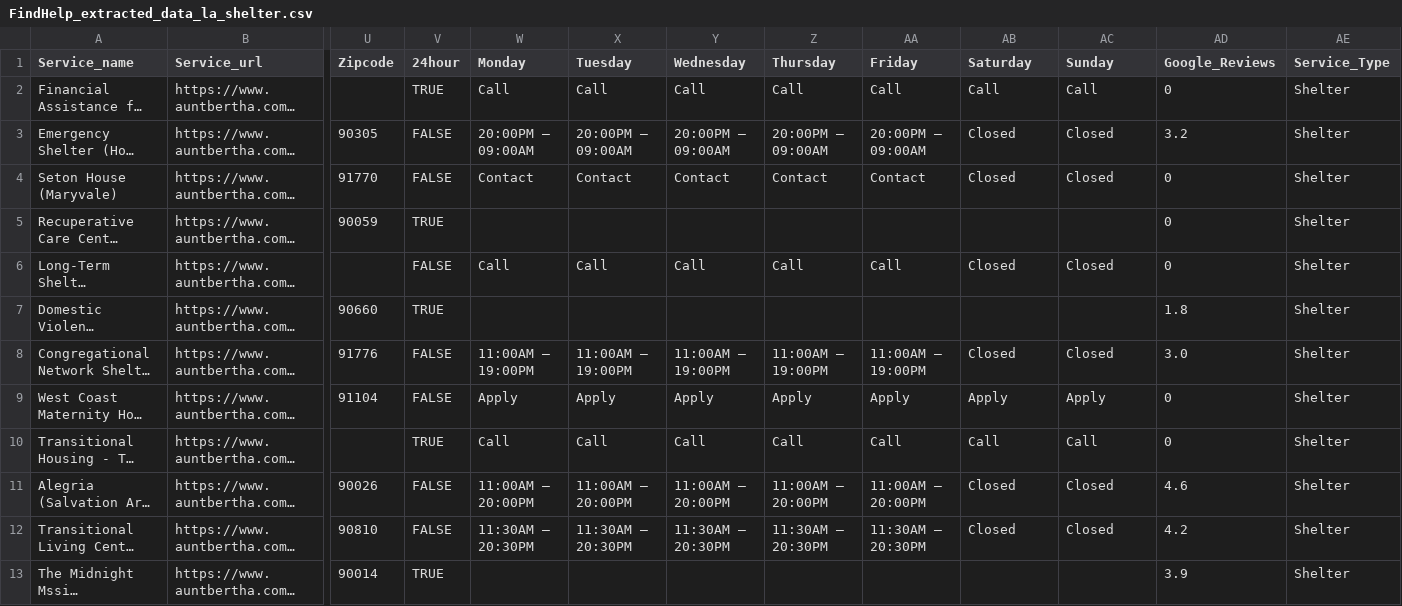
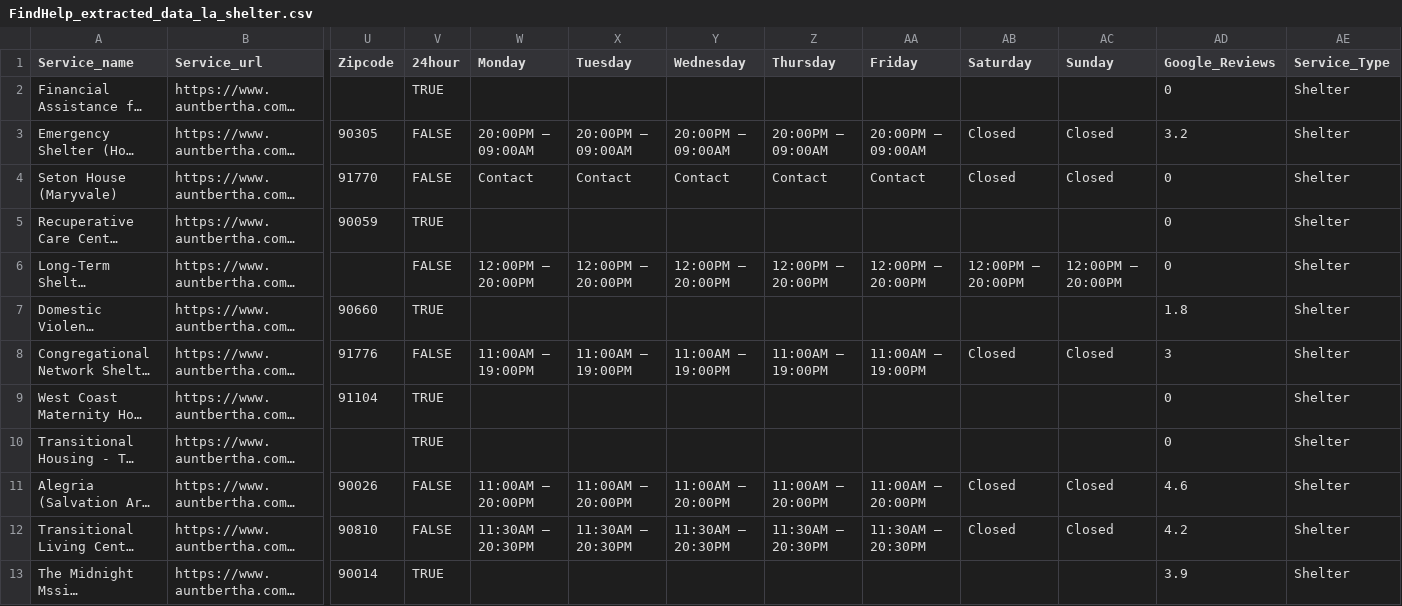
Before and after one commit to TregisD/Homeless_Services_Provider_Interface, a CSV file: Leo/LA/FindHelp_extracted_data_la_shelter.csv, drawn as a sheet; only a part is shown, gaps mark what is left out; long unchanged cells end in …; the diff covers the shown part only; the diff names each change by its address in the sheet, - before the commit and + after, or states it on an @@ line.

```diff
--- a/Leo/LA/FindHelp_extracted_data_la_shelter.csv
+++ b/Leo/LA/FindHelp_extracted_data_la_shelter.csv
-W2 (Monday): Call
+W2 (Monday): (empty)
-X2 (Tuesday): Call
+X2 (Tuesday): (empty)
-Y2 (Wednesday): Call
+Y2 (Wednesday): (empty)
-Z2 (Thursday): Call
+Z2 (Thursday): (empty)
-AA2 (Friday): Call
+AA2 (Friday): (empty)
-AB2 (Saturday): Call
+AB2 (Saturday): (empty)
-AC2 (Sunday): Call
+AC2 (Sunday): (empty)
-W6 (Monday): Call
+W6 (Monday): 12:00PM – 20:00PM
-X6 (Tuesday): Call
+X6 (Tuesday): 12:00PM – 20:00PM
-Y6 (Wednesday): Call
+Y6 (Wednesday): 12:00PM – 20:00PM
-Z6 (Thursday): Call
+Z6 (Thursday): 12:00PM – 20:00PM
-AA6 (Friday): Call
+AA6 (Friday): 12:00PM – 20:00PM
-AB6 (Saturday): Closed
+AB6 (Saturday): 12:00PM – 20:00PM
-AC6 (Sunday): Closed
+AC6 (Sunday): 12:00PM – 20:00PM
-AD8 (Google_Reviews): 3.0
+AD8 (Google_Reviews): 3
-V9 (24hour): FALSE
+V9 (24hour): TRUE
-W9 (Monday): Apply
+W9 (Monday): (empty)
-X9 (Tuesday): Apply
+X9 (Tuesday): (empty)
-Y9 (Wednesday): Apply
+Y9 (Wednesday): (empty)
-Z9 (Thursday): Apply
+Z9 (Thursday): (empty)
-AA9 (Friday): Apply
+AA9 (Friday): (empty)
-AB9 (Saturday): Apply
+AB9 (Saturday): (empty)
-AC9 (Sunday): Apply
+AC9 (Sunday): (empty)
-W10 (Monday): Call
+W10 (Monday): (empty)
-X10 (Tuesday): Call
+X10 (Tuesday): (empty)
-Y10 (Wednesday): Call
+Y10 (Wednesday): (empty)
-Z10 (Thursday): Call
+Z10 (Thursday): (empty)
-AA10 (Friday): Call
+AA10 (Friday): (empty)
-AB10 (Saturday): Call
+AB10 (Saturday): (empty)
-AC10 (Sunday): Call
+AC10 (Sunday): (empty)
```
Also changed, not shown: 135 edited cells elsewhere in this file, 3 other files.
